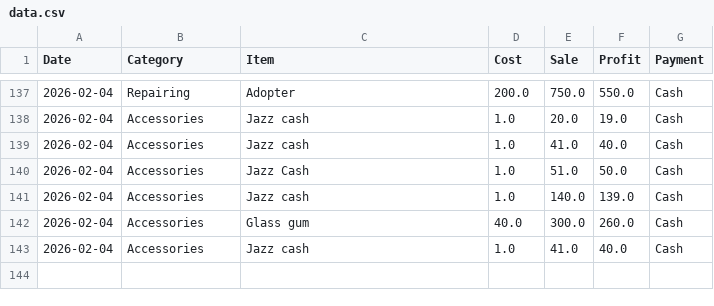
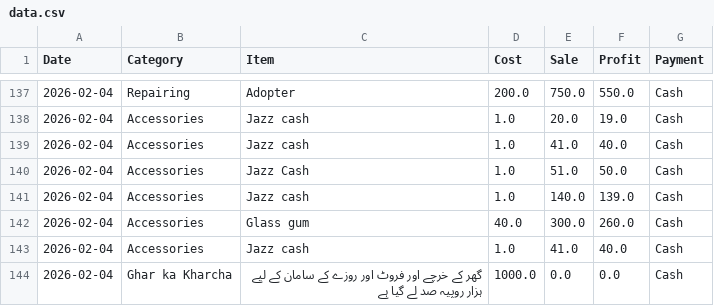
Before and after one commit to alihassankg2006-bit/ALI-MOBILE-COMMUNICATION-1, a CSV file: data.csv, drawn as a sheet; only a part is shown, gaps mark what is left out.

Commit message:
Added: گھر کے خرچے اور فروٹ اور روزے کے سامان کے لیے ہزار روپیہ صد لے گیا ہے (Ghar ka Kharcha)

```diff
--- a/data.csv
+++ b/data.csv
@@ -143 +143,2 @@ Date,Category,Item,Cost,Sale,Profit,Payment
 2026-02-04,Accessories,Jazz cash ,1.0,41.0,40.0,Cash
+2026-02-04,Ghar ka Kharcha,گھر کے خرچے اور فروٹ اور روزے کے سامان کے لیے ہزار روپیہ صد لے گیا ہے,1000.0,0.0,0.0,Cash
```
